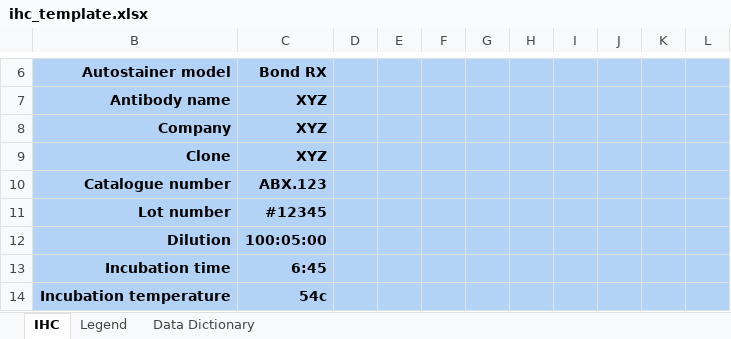
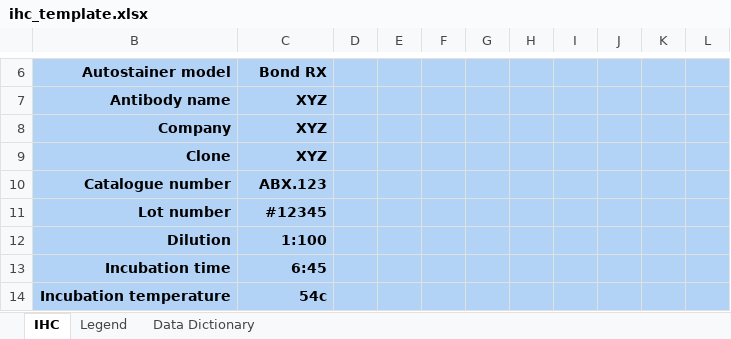
Before and after one commit to CIMAC-CIDC/cidc-schemas, an Excel workbook: template_examples/ihc_template.xlsx, sheet IHC, drawn as a sheet; only a part is shown, gaps mark what is left out; values as stored, in another font and other column widths than the file's, no borders; the diff names each change by its address in the sheet, - before the commit and + after, or states it on an @@ line.

```diff
--- a/template_examples/ihc_template.xlsx (sheet IHC)
+++ b/template_examples/ihc_template.xlsx (sheet IHC)
-C12: 100:05:00
+C12: 1:100
```
Also changed, not shown: 8 other files.
